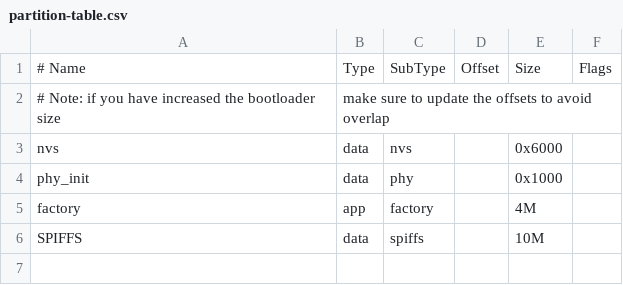
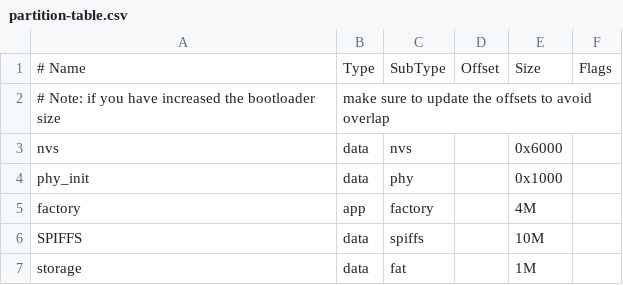
Before and after one commit to WWWWYYYYAAAA/AP210, a CSV file: partition-table.csv, drawn as a sheet.

Commit message:
last_spiffs

```diff
--- a/partition-table.csv
+++ b/partition-table.csv
@@ -6 +6,2 @@ factory,  app,  factory, ,  4M,
 SPIFFS,   data,  spiffs,  , 10M,
+storage,  data,   fat, , 1M
```
